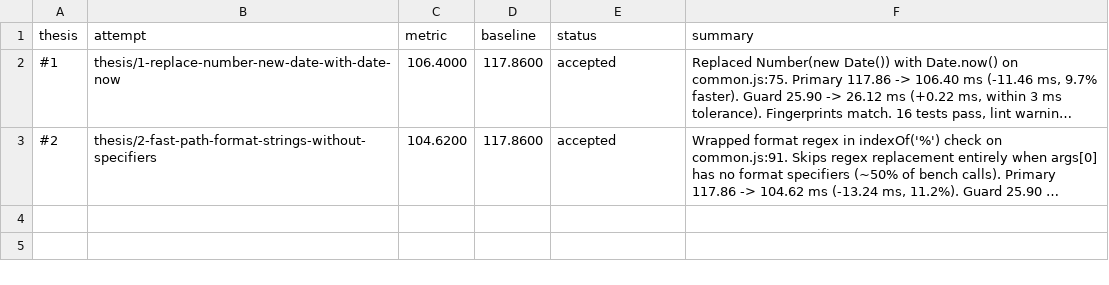
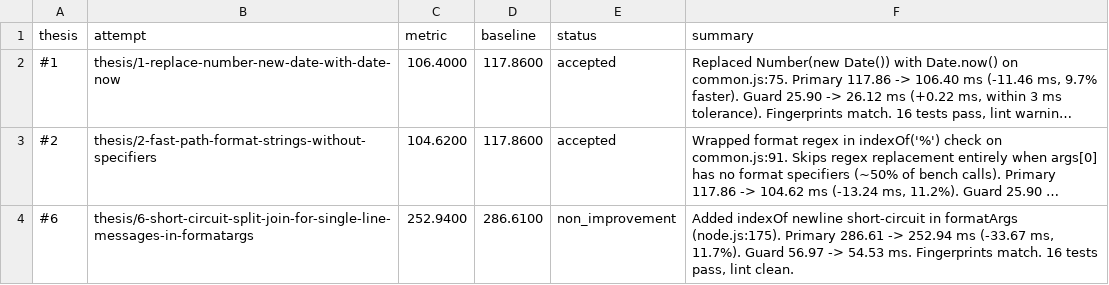
Before and after one commit to alanzabihi/debug, a TSV file: results.tsv, drawn as a sheet; long unchanged cells end in …; the diff names each change by its address in the sheet, - before the commit and + after, or states it on an @@ line.

Commit message:
Update results.tsv via polyresearch sync.

```diff
--- a/results.tsv
+++ b/results.tsv
+row 4: #6 | thesis/6-short-circuit-split-join-for-single-line-messages-in-formatargs | 252.9400 | 286.6100 | non_improvement | Added indexOf newline short-circuit in formatArgs (node.js:175). Primary 286.61 -> 252.94 ms (-33.67 ms, 11.7%). Guard 56.97 -> 54.53 ms. Fingerprints match. 16 tests pass, lint clean.
```
